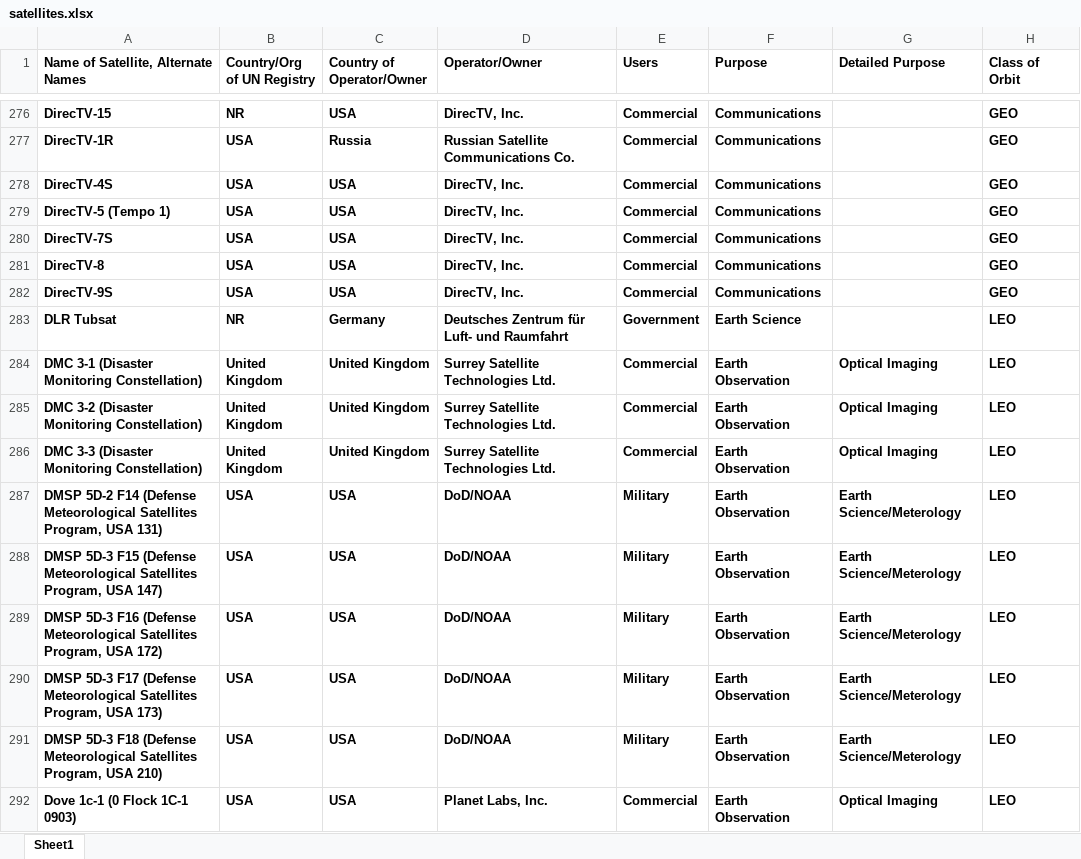
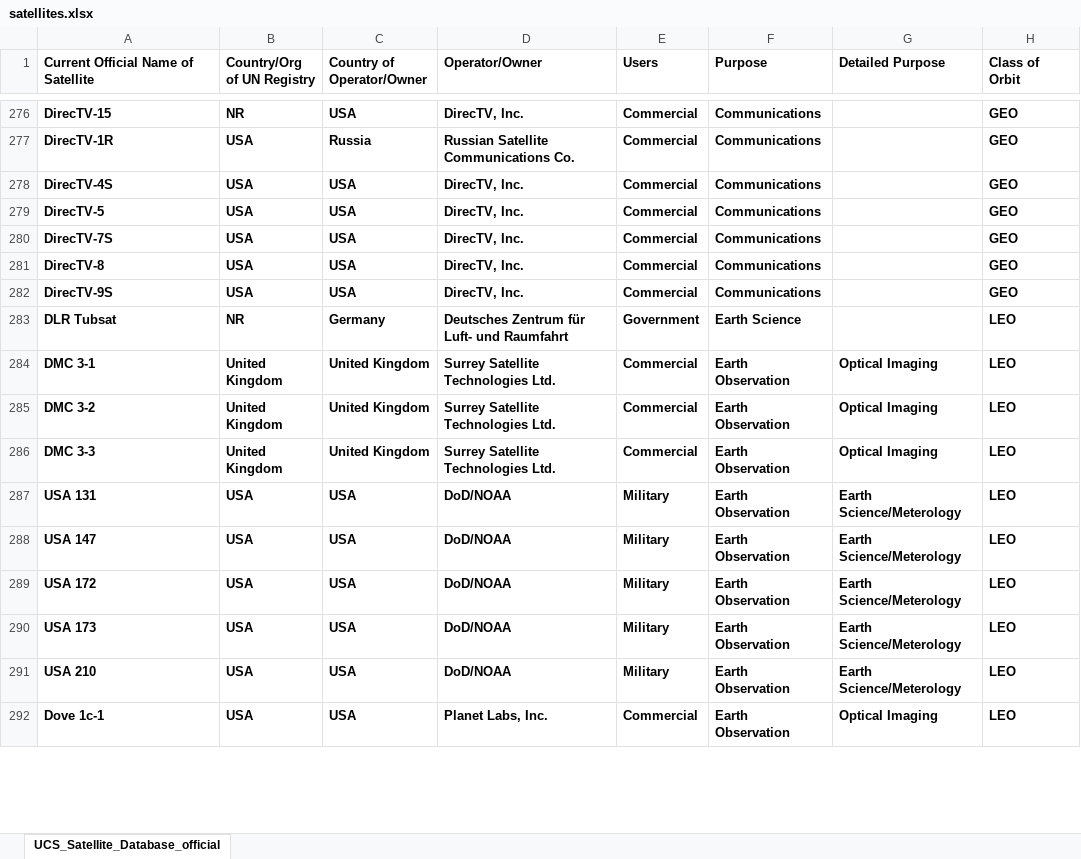
Before and after one commit to anniezhang11/info3300P2, an Excel workbook: satellites.xlsx, sheet UCS_Satellite_Database_official, drawn as a sheet; only a part is shown, gaps mark what is left out; values as stored, in another font and other column widths than the file's, no borders; the diff covers the shown part only; the diff names each change by its address in the sheet, - before the commit and + after, or states it on an @@ line.

Commit message:
new satellites

```diff
--- a/satellites.xlsx (sheet UCS_Satellite_Database_official)
+++ b/satellites.xlsx (sheet UCS_Satellite_Database_official)
-sheet tab: Sheet1
+sheet tab: UCS_Satellite_Database_official
-A1: Name of Satellite, Alternate Names
+A1: Current Official Name of Satellite
-A279: DirecTV-5 (Tempo 1)
+A279: DirecTV-5
-A284: DMC 3-1 (Disaster Monitoring Constellation)
+A284: DMC 3-1
-A285: DMC 3-2 (Disaster Monitoring Constellation)
+A285: DMC 3-2
-A286: DMC 3-3 (Disaster Monitoring Constellation)
+A286: DMC 3-3
-A287: DMSP 5D-2 F14 (Defense Meteorological Satellites Program, USA 131)
+A287: USA 131
-A288: DMSP 5D-3 F15 (Defense Meteorological Satellites Program, USA 147)
+A288: USA 147
-A289: DMSP 5D-3 F16 (Defense Meteorological Satellites Program, USA 172)
+A289: USA 172
-A290: DMSP 5D-3 F17 (Defense Meteorological Satellites Program, USA 173)
+A290: USA 173
-A291: DMSP 5D-3 F18 (Defense Meteorological Satellites Program, USA 210)
+A291: USA 210
-A292: Dove 1c-1 (0 Flock 1C-1 0903)
+A292: Dove 1c-1
```
Also changed, not shown: 1266 edited cells elsewhere in this sheet.
